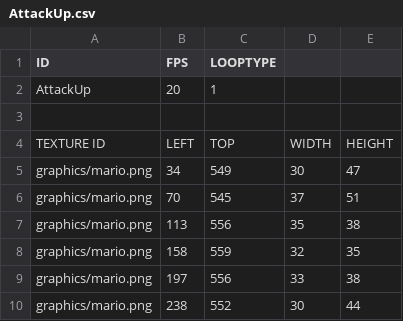
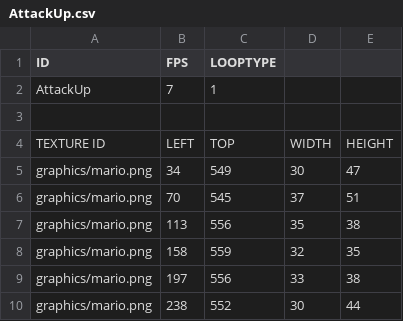
Before and after one commit to Kimhaejun1012/SFML_Personal-project, a CSV file: personal project-bin/playercsv/AttackUp.csv, drawn as a sheet.

```diff
--- a/personal project-bin/playercsv/AttackUp.csv
+++ b/personal project-bin/playercsv/AttackUp.csv
@@ -1,3 +1,3 @@
 ID,FPS,LOOPTYPE,,
-AttackUp,20,1,,
+AttackUp,7,1,,
 ,,,,
```
Also changed, not shown: personal project-bin/playercsv/AttackDown.csv, personal project-bin/playercsv/AttackRight.csv, 12 other files.
